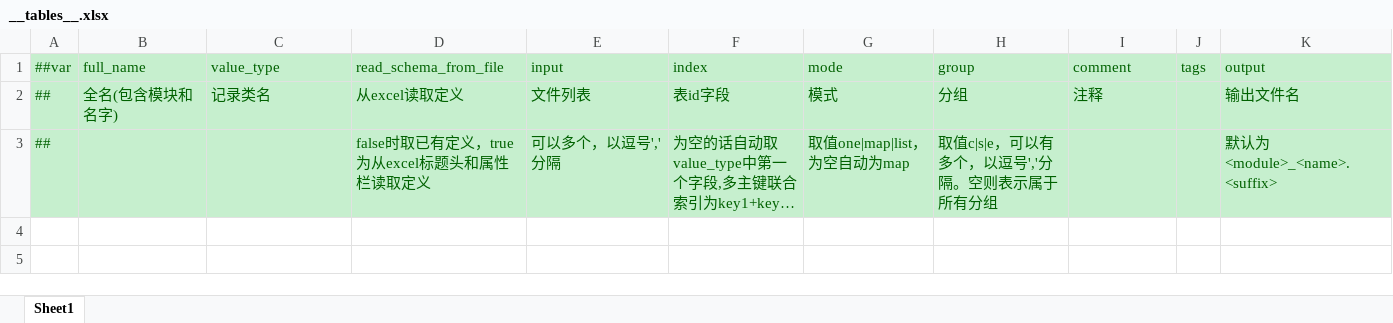
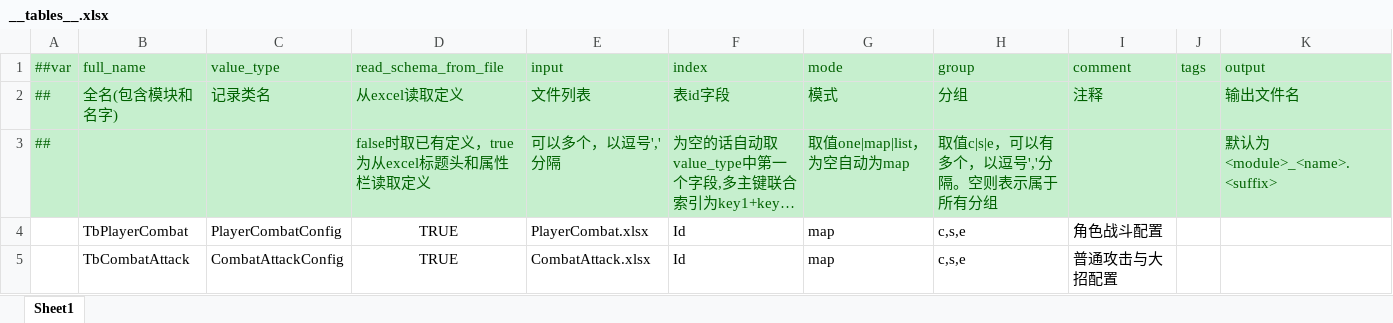
Before and after one commit to alazycat20241/Combat, an Excel workbook: Deep/LubanConfig/MiniTemplate/Data/__tables__.xlsx, sheet Sheet1, drawn as a sheet; long unchanged cells end in …; values as stored, in another font and other column widths than the file's, no borders; the diff names each change by its address in the sheet, - before the commit and + after, or states it on an @@ line.

```diff
--- a/Deep/LubanConfig/MiniTemplate/Data/__tables__.xlsx (sheet Sheet1)
+++ b/Deep/LubanConfig/MiniTemplate/Data/__tables__.xlsx (sheet Sheet1)
+row 4:  | TbPlayerCombat | PlayerCombatConfig | TRUE | PlayerCombat.xlsx | Id | map | c,s,e | 角色战斗配置
+row 5:  | TbCombatAttack | CombatAttackConfig | TRUE | CombatAttack.xlsx | Id | map | c,s,e | 普通攻击与大招配置
```
Also changed, not shown: Deep/LubanConfig/MiniTemplate/Data/__beans__.xlsx, 48 other files.
